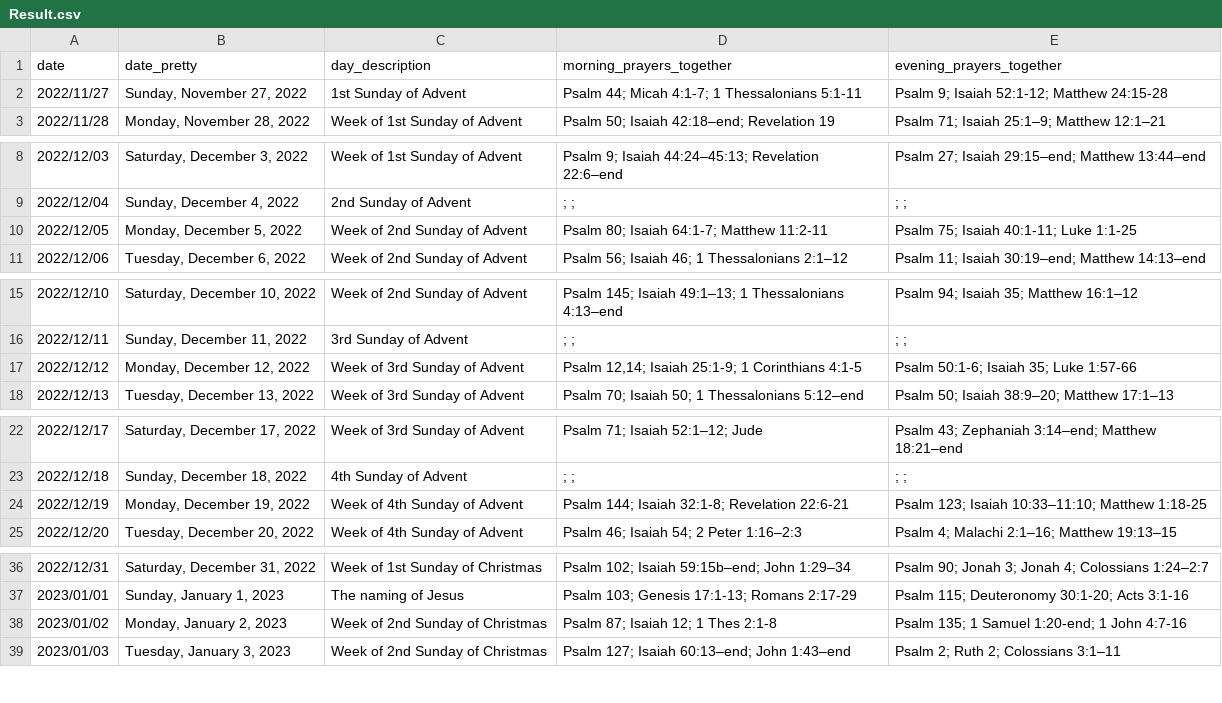
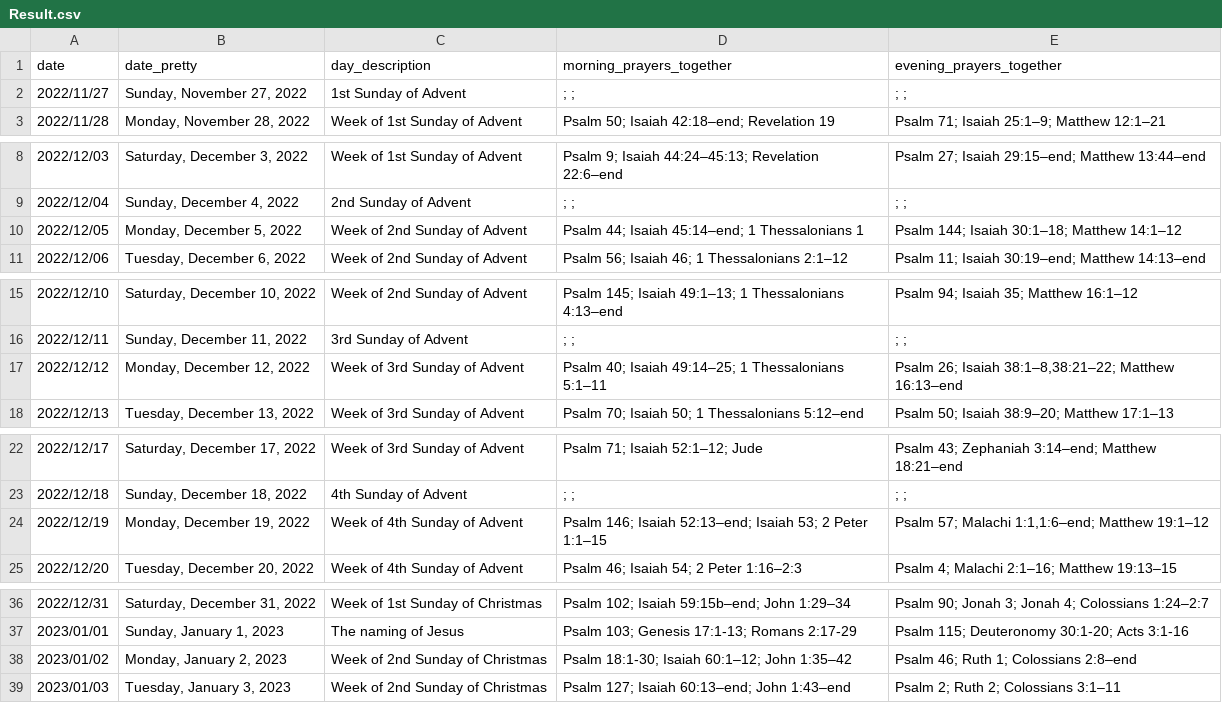
Before and after one commit to isabel-anastasiadis/lectionary, a CSV file: ReadingsBuilder/ReadingsBuilder/Model/Data/Result.csv, drawn as a sheet; only a part is shown, gaps mark what is left out; the diff covers the shown part only.

Commit message:
fix: limiting the 2022 sundays rules to the right dates

```diff
--- a/ReadingsBuilder/ReadingsBuilder/Model/Data/Result.csv
+++ b/ReadingsBuilder/ReadingsBuilder/Model/Data/Result.csv
@@ -1,3 +1,3 @@
 date,date_pretty,day_description,morning_prayers_together,evening_prayers_together
-2022/11/27,"Sunday, November 27, 2022",1st Sunday of Advent,Psalm 44; Micah 4:1-7; 1 Thessalonians 5:1-11,Psalm 9; Isaiah 52:1-12; Matthew 24:15-28
+2022/11/27,"Sunday, November 27, 2022",1st Sunday of Advent,; ;,; ;
 2022/11/28,"Monday, November 28, 2022",Week of 1st Sunday of Advent,Psalm 50; Isaiah 42:18–end; Revelation 19,Psalm 71; Isaiah 25:1–9; Matthew 12:1–21
@@ -9,3 +9,3 @@ date,date_pretty,day_description,morning_prayers_together,evening_prayers_togeth
 2022/12/04,"Sunday, December 4, 2022",2nd Sunday of Advent,; ;,; ;
-2022/12/05,"Monday, December 5, 2022",Week of 2nd Sunday of Advent,Psalm 80; Isaiah 64:1-7; Matthew 11:2-11,Psalm 75; Isaiah 40:1-11; Luke 1:1-25
+2022/12/05,"Monday, December 5, 2022",Week of 2nd Sunday of Advent,Psalm 44; Isaiah 45:14–end; 1 Thessalonians 1,Psalm 144; Isaiah 30:1–18; Matthew 14:1–12
 2022/12/06,"Tuesday, December 6, 2022",Week of 2nd Sunday of Advent,Psalm 56; Isaiah 46; 1 Thessalonians 2:1–12,Psalm 11; Isaiah 30:19–end; Matthew 14:13–end
@@ -16,3 +16,3 @@ date,date_pretty,day_description,morning_prayers_together,evening_prayers_togeth
 2022/12/11,"Sunday, December 11, 2022",3rd Sunday of Advent,; ;,; ;
-2022/12/12,"Monday, December 12, 2022",Week of 3rd Sunday of Advent,"Psalm 12,14; Isaiah 25:1-9; 1 Corinthians 4:1-5",Psalm 50:1-6; Isaiah 35; Luke 1:57-66
+2022/12/12,"Monday, December 12, 2022",Week of 3rd Sunday of Advent,Psalm 40; Isaiah 49:14–25; 1 Thessalonians 5:1–11,"Psalm 26; Isaiah 38:1–8,38:21–22; Matthew 16:13–end"
 2022/12/13,"Tuesday, December 13, 2022",Week of 3rd Sunday of Advent,Psalm 70; Isaiah 50; 1 Thessalonians 5:12–end,Psalm 50; Isaiah 38:9–20; Matthew 17:1–13
@@ -23,3 +23,3 @@ date,date_pretty,day_description,morning_prayers_together,evening_prayers_togeth
 2022/12/18,"Sunday, December 18, 2022",4th Sunday of Advent,; ;,; ;
-2022/12/19,"Monday, December 19, 2022",Week of 4th Sunday of Advent,Psalm 144; Isaiah 32:1-8; Revelation 22:6-21,Psalm 123; Isaiah 10:33–11:10; Matthew 1:18-25
+2022/12/19,"Monday, December 19, 2022",Week of 4th Sunday of Advent,Psalm 146; Isaiah 52:13–end; Isaiah 53; 2 Peter 1:1–15,"Psalm 57; Malachi 1:1,1:6–end; Matthew 19:1–12"
 2022/12/20,"Tuesday, December 20, 2022",Week of 4th Sunday of Advent,Psalm 46; Isaiah 54; 2 Peter 1:16–2:3,Psalm 4; Malachi 2:1–16; Matthew 19:13–15
@@ -37,3 +37,3 @@ date,date_pretty,day_description,morning_prayers_together,evening_prayers_togeth
 2023/01/01,"Sunday, January 1, 2023",The naming of Jesus,Psalm 103; Genesis 17:1-13; Romans 2:17-29,Psalm 115; Deuteronomy 30:1-20; Acts 3:1-16
-2023/01/02,"Monday, January 2, 2023",Week of 2nd Sunday of Christmas,Psalm 87; Isaiah 12; 1 Thes 2:1-8,Psalm 135; 1 Samuel 1:20-end; 1 John 4:7-16
+2023/01/02,"Monday, January 2, 2023",Week of 2nd Sunday of Christmas,Psalm 18:1-30; Isaiah 60:1–12; John 1:35–42,Psalm 46; Ruth 1; Colossians 2:8–end
 2023/01/03,"Tuesday, January 3, 2023",Week of 2nd Sunday of Christmas,Psalm 127; Isaiah 60:13–end; John 1:43–end,Psalm 2; Ruth 2; Colossians 3:1–11
```
Also changed, not shown: 8 edited cells elsewhere in this file, 1 other file.
